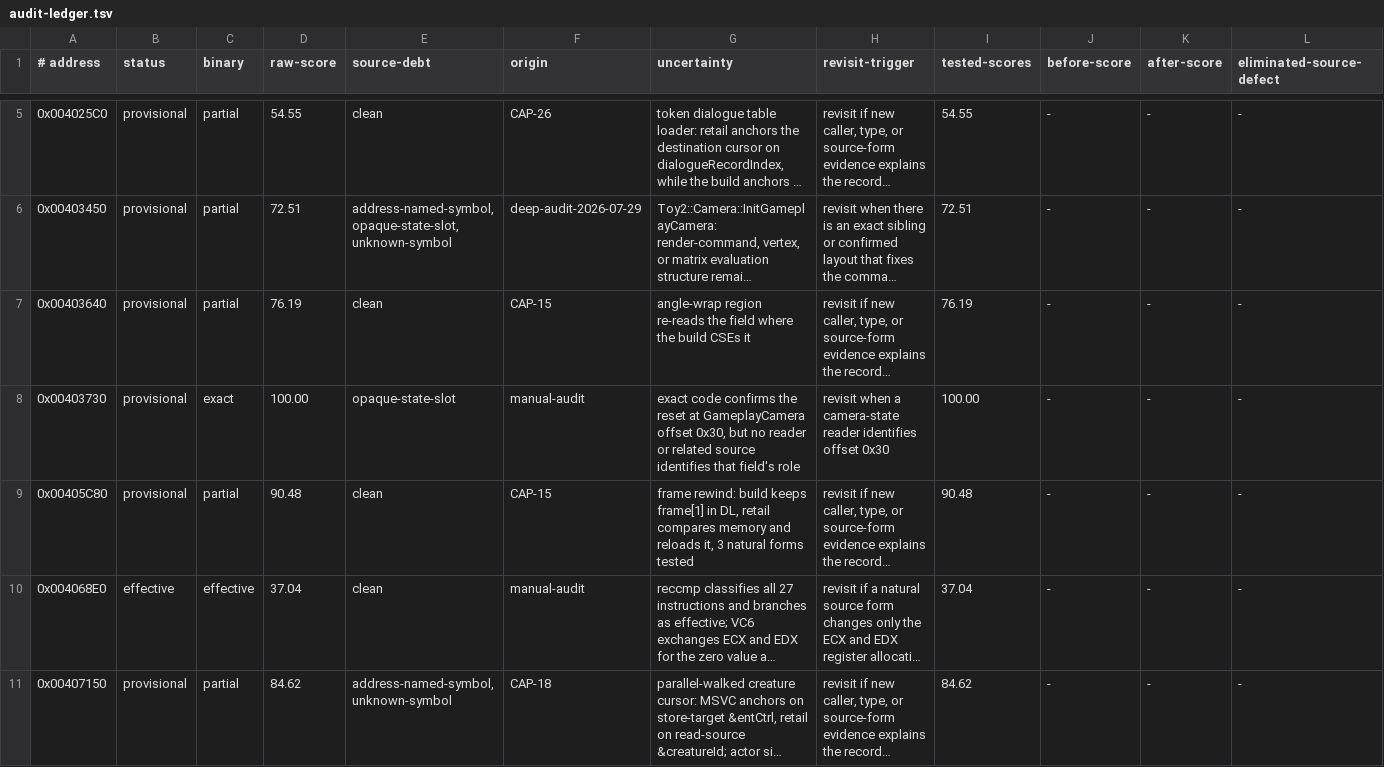
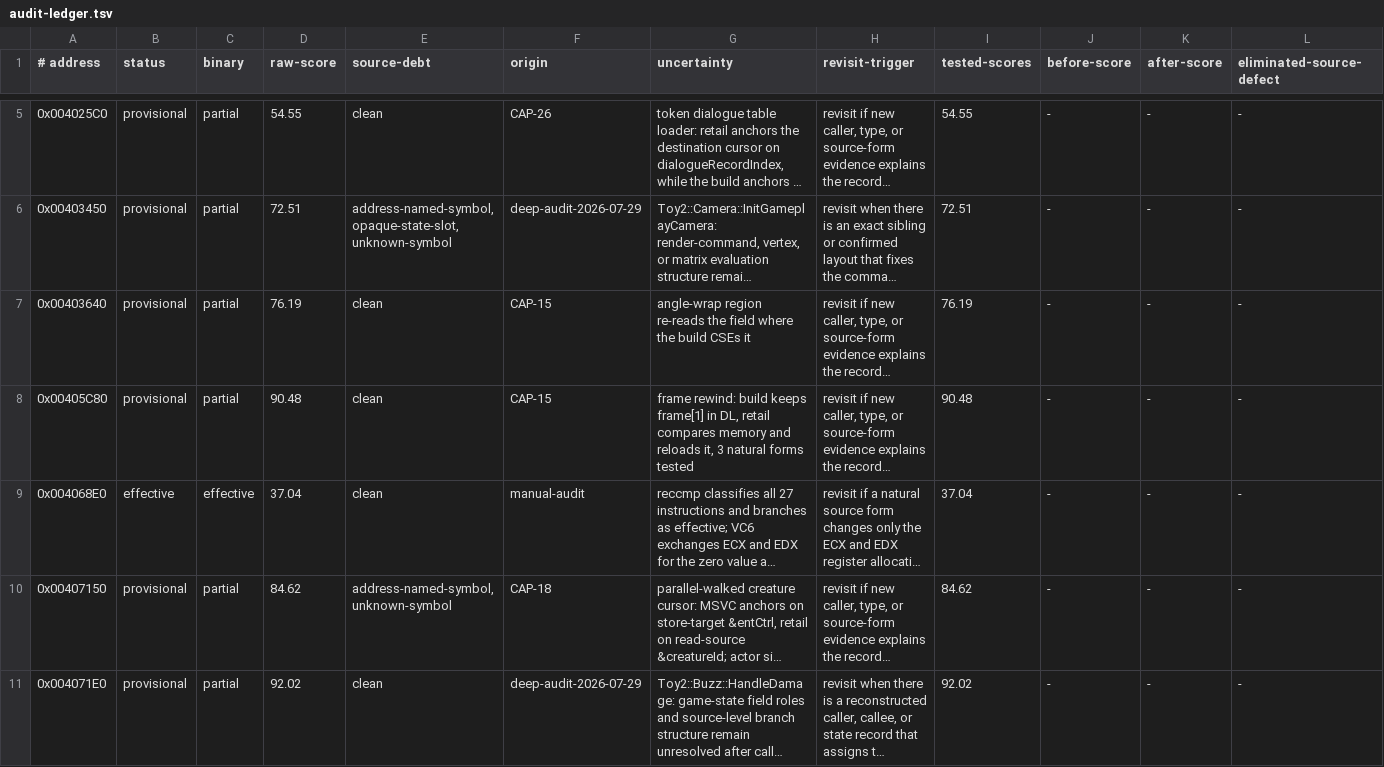
Before and after one commit to Skelp/toy2-decomp, a TSV file: tools/Resources/audit-ledger.tsv, drawn as a sheet; only a part is shown, gaps mark what is left out; the shorter side is filled out with more unchanged rows; long unchanged cells end in …; removed rows and columns are numbered as before the commit, all else as after; rows hold the shown columns only; the diff covers the shown part only; the diff names each change by its address in the sheet, - before the commit and + after, or states it on an @@ line.

```diff
--- a/tools/Resources/audit-ledger.tsv
+++ b/tools/Resources/audit-ledger.tsv
-row 8: 0x00403730 | provisional | exact | 100.00 | opaque-state-slot | manual-audit | exact code confirms the reset at GameplayCamera offset 0x30, but no reader or related source identifies that field's role | revisit when a camera-state reader identifies offset 0x30 | 100.00 | - | - | -
```
Also changed, not shown: 1 added row and 1 removed row elsewhere in this file, .notes/lint-baseline.tsv, tools/Resources/tool_artifacts.tsv, 4 other files.
